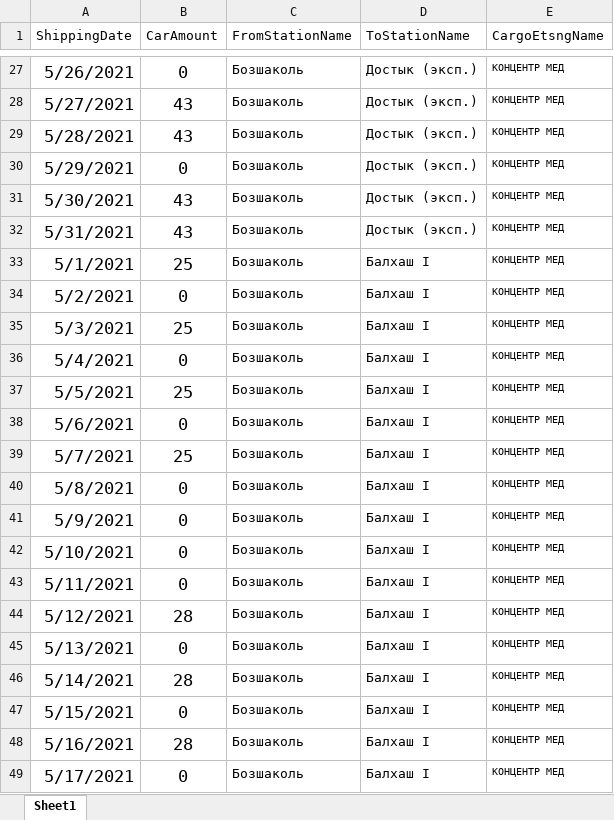
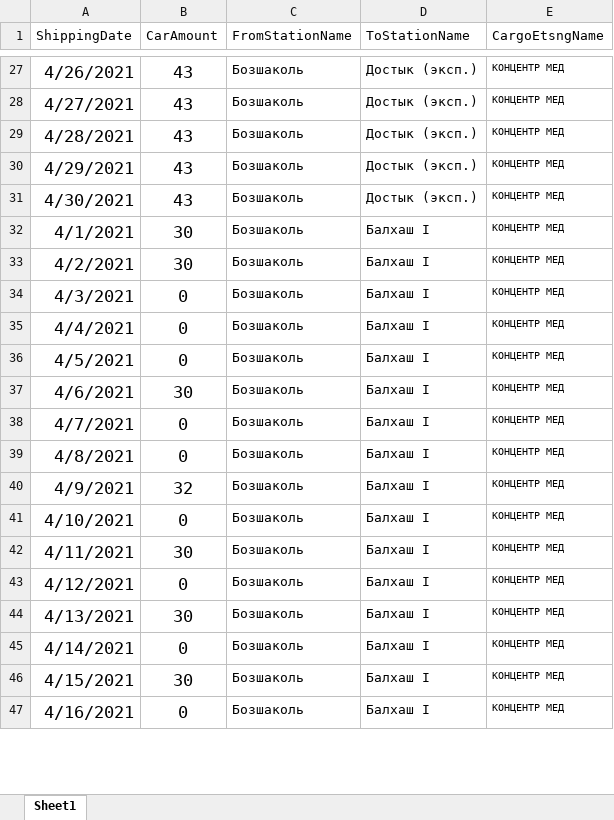
Before and after one commit to Khakim0508/Azurite_Analytics, an Excel workbook: src/algorithms/plan_fact_module/KBL.xlsx, sheet Sheet1, drawn as a sheet; only a part is shown, gaps mark what is left out; values as stored, in another font and other column widths than the file's, no borders; removed rows and columns are numbered as before the commit, all else as after; the diff covers the shown part only; the diff names each change by its address in the sheet, - before the commit and + after, or states it on an @@ line.

```diff
--- a/src/algorithms/plan_fact_module/KBL.xlsx (sheet Sheet1)
+++ b/src/algorithms/plan_fact_module/KBL.xlsx (sheet Sheet1)
-A27 (ShippingDate): 5/26/2021
+A27 (ShippingDate): 4/26/2021
-B27 (CarAmount): 0
+B27 (CarAmount): 43
-A28 (ShippingDate): 5/27/2021
+A28 (ShippingDate): 4/27/2021
-A29 (ShippingDate): 5/28/2021
+A29 (ShippingDate): 4/28/2021
-row 30: 5/29/2021 | 0 | Бозшаколь | Достык (эксп.) | КОНЦЕНТР МЕД
-A30 (ShippingDate): 5/30/2021
+A30 (ShippingDate): 4/29/2021
-A31 (ShippingDate): 5/31/2021
+A31 (ShippingDate): 4/30/2021
-A32 (ShippingDate): 5/1/2021
+A32 (ShippingDate): 4/1/2021
-B32 (CarAmount): 25
+B32 (CarAmount): 30
-A33 (ShippingDate): 5/2/2021
+A33 (ShippingDate): 4/2/2021
-B33 (CarAmount): 0
+B33 (CarAmount): 30
-A34 (ShippingDate): 5/3/2021
+A34 (ShippingDate): 4/3/2021
-B34 (CarAmount): 25
+B34 (CarAmount): 0
-A35 (ShippingDate): 5/4/2021
+A35 (ShippingDate): 4/4/2021
-row 37: 5/5/2021 | 25 | Бозшаколь | Балхаш I | КОНЦЕНТР МЕД
-A36 (ShippingDate): 5/6/2021
+A36 (ShippingDate): 4/5/2021
-A37 (ShippingDate): 5/7/2021
+A37 (ShippingDate): 4/6/2021
-B37 (CarAmount): 25
+B37 (CarAmount): 30
-A38 (ShippingDate): 5/8/2021
+A38 (ShippingDate): 4/7/2021
-A39 (ShippingDate): 5/9/2021
+A39 (ShippingDate): 4/8/2021
-A40 (ShippingDate): 5/10/2021
+A40 (ShippingDate): 4/9/2021
-B40 (CarAmount): 0
+B40 (CarAmount): 32
-A41 (ShippingDate): 5/11/2021
+A41 (ShippingDate): 4/10/2021
-A42 (ShippingDate): 5/12/2021
+A42 (ShippingDate): 4/11/2021
-B42 (CarAmount): 28
+B42 (CarAmount): 30
-A43 (ShippingDate): 5/13/2021
+A43 (ShippingDate): 4/12/2021
-A44 (ShippingDate): 5/14/2021
+A44 (ShippingDate): 4/13/2021
-B44 (CarAmount): 28
+B44 (CarAmount): 30
-A45 (ShippingDate): 5/15/2021
+A45 (ShippingDate): 4/14/2021
-A46 (ShippingDate): 5/16/2021
+A46 (ShippingDate): 4/15/2021
-B46 (CarAmount): 28
+B46 (CarAmount): 30
-A47 (ShippingDate): 5/17/2021
+A47 (ShippingDate): 4/16/2021
```
Also changed, not shown: 2 added rows, 2 removed rows and 48 edited cells elsewhere in this sheet, src/algorithms/plan_fact_module/KAL.xlsx, 1 other file.
